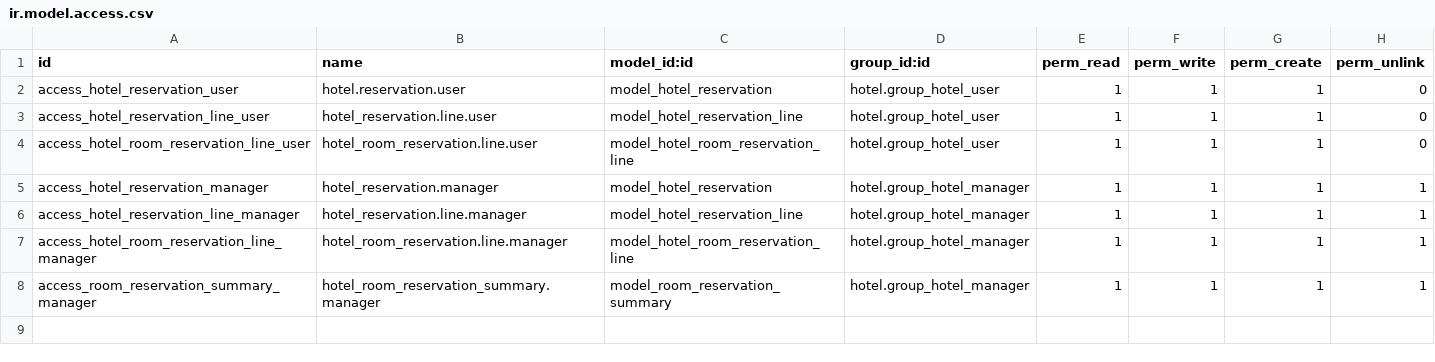
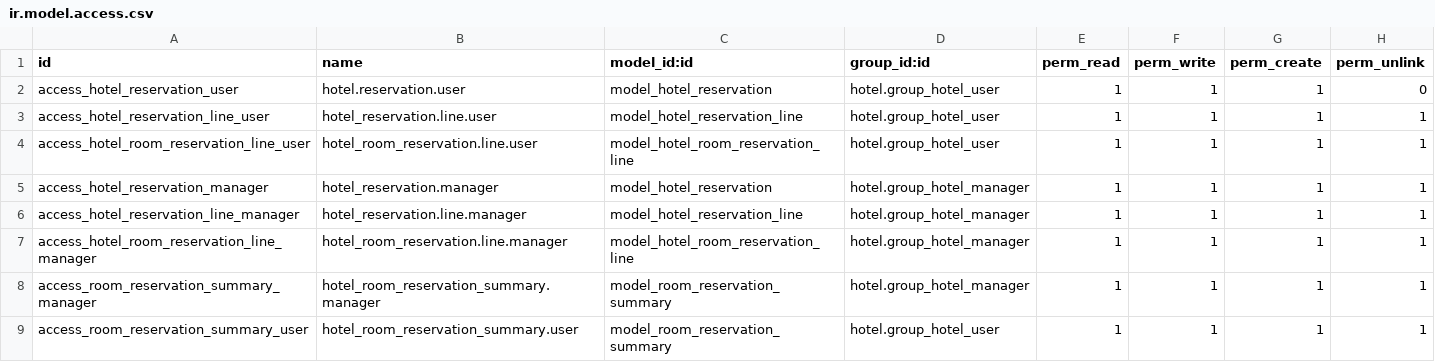
Before and after one commit to regaby/galup-extra, a CSV file: hotel_reservation/security/ir.model.access.csv, drawn as a sheet.

Commit message:
[UPD] hotel_reservation: ir.model.access.

```diff
--- a/hotel_reservation/security/ir.model.access.csv
+++ b/hotel_reservation/security/ir.model.access.csv
@@ -2,4 +2,4 @@ id,name,model_id:id,group_id:id,perm_read,perm_write,perm_create,perm_unlink
 access_hotel_reservation_user,hotel.reservation.user,model_hotel_reservation,hotel.group_hotel_user,1,1,1,0
-access_hotel_reservation_line_user,hotel_reservation.line.user,model_hotel_reservation_line,hotel.group_hotel_user,1,1,1,0
-access_hotel_room_reservation_line_user,hotel_room_reservation.line.user,model_hotel_room_reservation_line,hotel.group_hotel_user,1,1,1,0
+access_hotel_reservation_line_user,hotel_reservation.line.user,model_hotel_reservation_line,hotel.group_hotel_user,1,1,1,1
+access_hotel_room_reservation_line_user,hotel_room_reservation.line.user,model_hotel_room_reservation_line,hotel.group_hotel_user,1,1,1,1
 access_hotel_reservation_manager,hotel_reservation.manager,model_hotel_reservation,hotel.group_hotel_manager,1,1,1,1
@@ -8 +8,2 @@ access_hotel_room_reservation_line_manager,hotel_room_reservation.line.manager,m
 access_room_reservation_summary_manager,hotel_room_reservation_summary.manager,model_room_reservation_summary,hotel.group_hotel_manager,1,1,1,1
+access_room_reservation_summary_user,hotel_room_reservation_summary.user,model_room_reservation_summary,hotel.group_hotel_user,1,1,1,1
```
